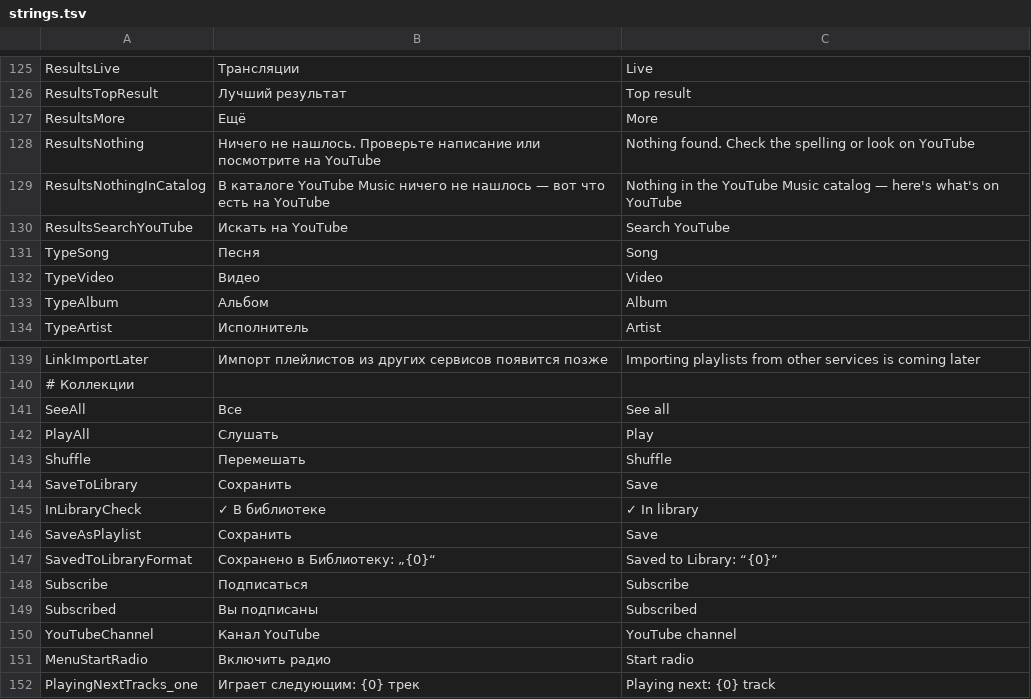
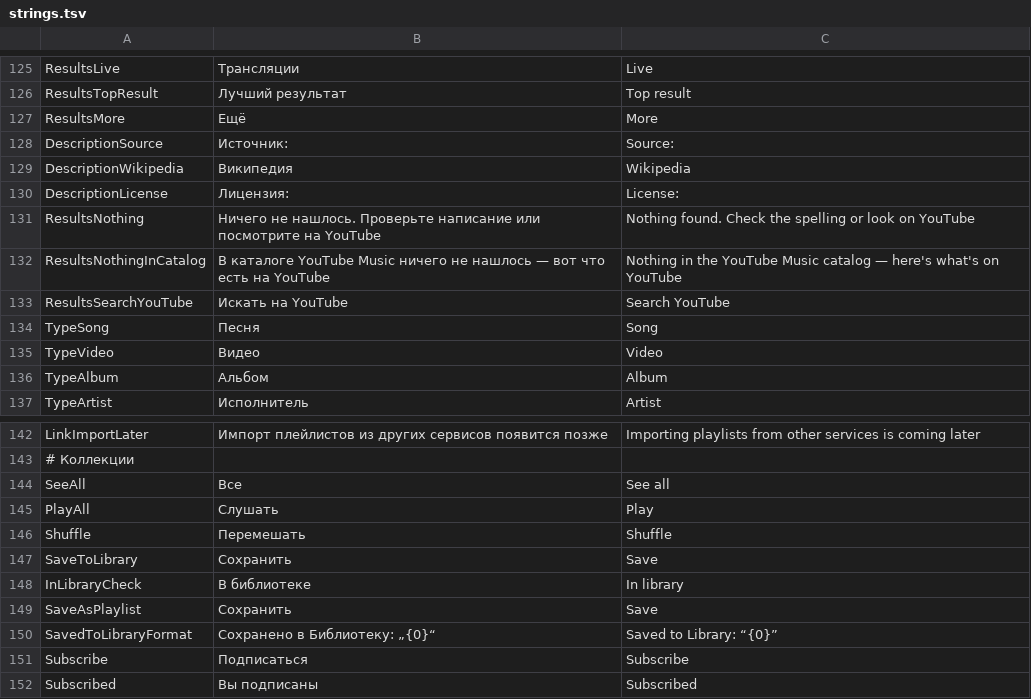
Before and after one commit to melogold-app/melogoldWindows, a TSV file: tools/strings.tsv, drawn as a sheet; only a part is shown, gaps mark what is left out; the shorter side is filled out with more unchanged rows.

```diff
--- a/tools/strings.tsv
+++ b/tools/strings.tsv
@@ -127,2 +127,5 @@ ResultsTopResult	Лучший результат	Top result
 ResultsMore	Ещё	More
+DescriptionSource	Источник:	Source:
+DescriptionWikipedia	Википедия	Wikipedia
+DescriptionLicense	Лицензия:	License:
 ResultsNothing	Ничего не нашлось. Проверьте написание или посмотрите на YouTube	Nothing found. Check the spelling or look on YouTube
@@ -144,3 +147,3 @@ Shuffle	Перемешать	Shuffle
 SaveToLibrary	Сохранить	Save
-InLibraryCheck	✓ В библиотеке	✓ In library
+InLibraryCheck	В библиотеке	In library
 SaveAsPlaylist	Сохранить	Save
```
Also changed, not shown: 8 other files.
